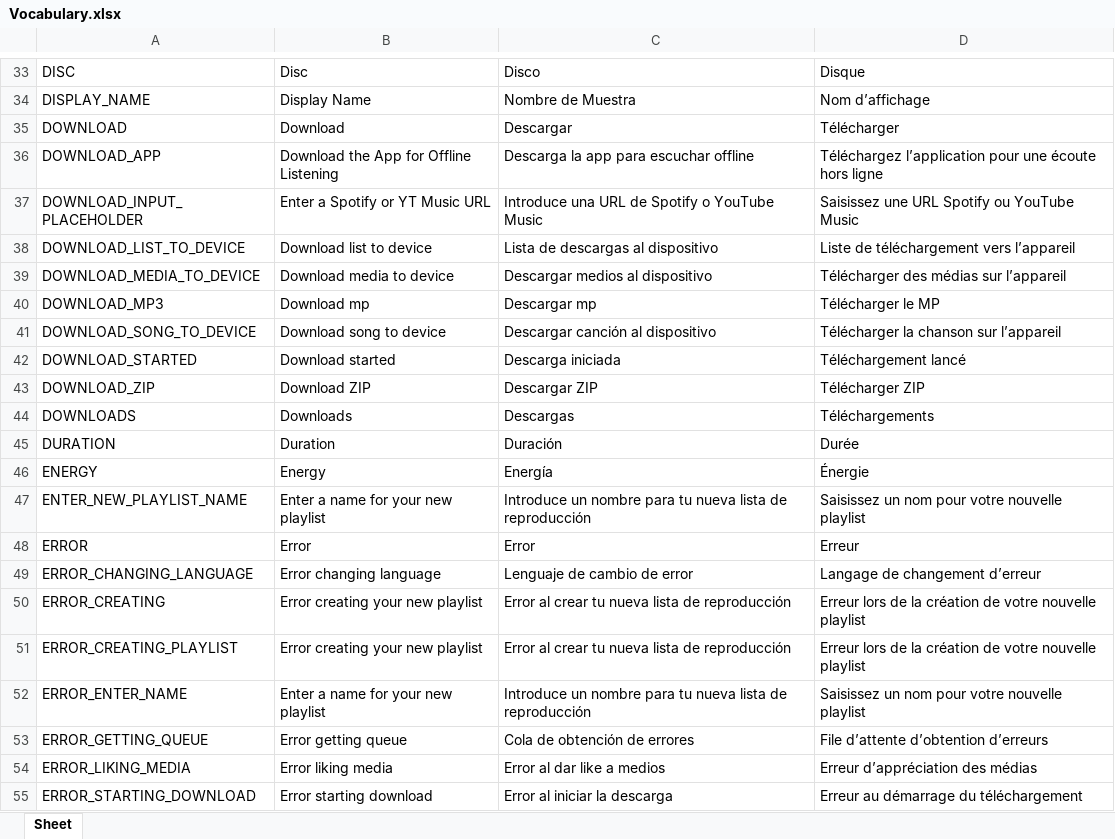
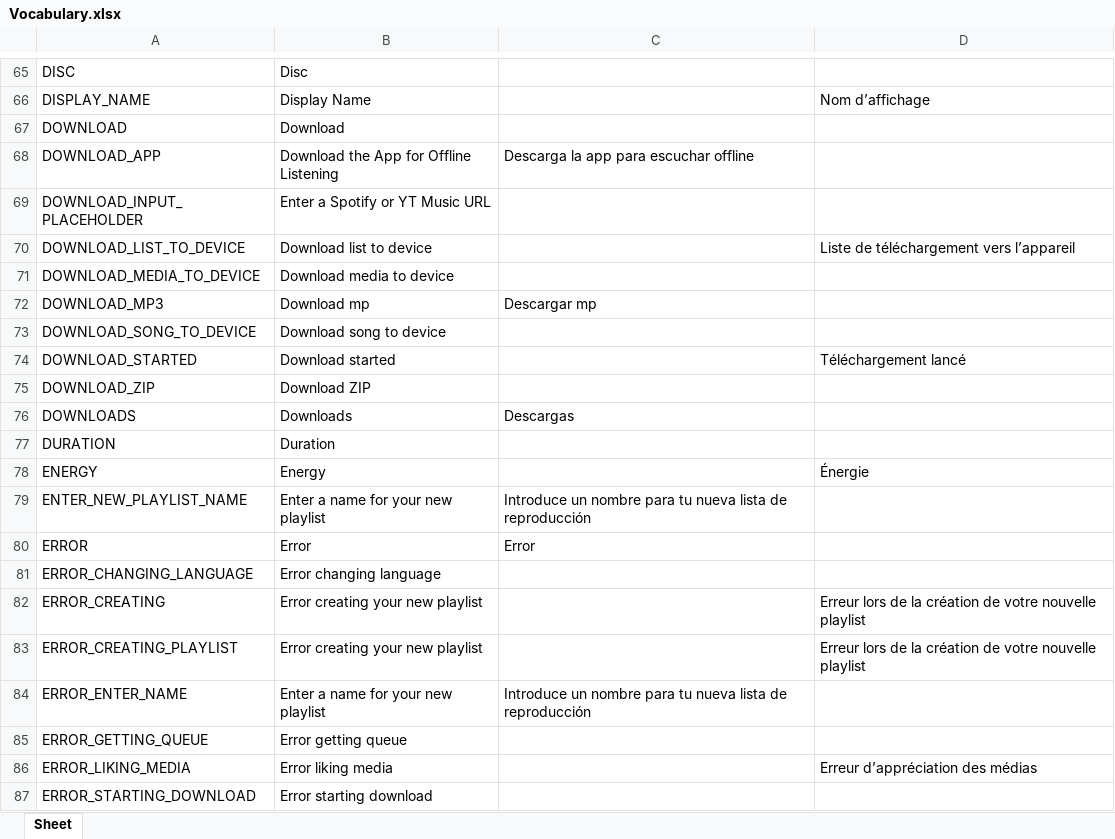
Before and after one commit to Icass1/rockit, an Excel workbook: Vocabulary.xlsx, sheet Sheet, drawn as a sheet; only a part is shown, gaps mark what is left out; values as stored, in another font and other column widths than the file's, no borders; table styles not drawn; addresses are those after the commit; the diff covers the shown part only; the diff names each change by its address in the sheet, - before the commit and + after, or states it on an @@ line.

```diff
--- a/Vocabulary.xlsx (sheet Sheet)
+++ b/Vocabulary.xlsx (sheet Sheet)
-C65: Disco
+C65: (empty)
-D65: Disque
+D65: (empty)
-C66: Nombre de Muestra
+C66: (empty)
-C67: Descargar
+C67: (empty)
-D67: Télécharger
+D67: (empty)
-D68: Téléchargez l’application pour une écoute hors ligne
+D68: (empty)
-C69: Introduce una URL de Spotify o YouTube Music
+C69: (empty)
-D69: Saisissez une URL Spotify ou YouTube Music
+D69: (empty)
-C70: Lista de descargas al dispositivo
+C70: (empty)
-C71: Descargar medios al dispositivo
+C71: (empty)
-D71: Télécharger des médias sur l’appareil
+D71: (empty)
-D72: Télécharger le MP
+D72: (empty)
-C73: Descargar canción al dispositivo
+C73: (empty)
-D73: Télécharger la chanson sur l’appareil
+D73: (empty)
-C74: Descarga iniciada
+C74: (empty)
-C75: Descargar ZIP
+C75: (empty)
-D75: Télécharger ZIP
+D75: (empty)
-D76: Téléchargements
+D76: (empty)
-C77: Duración
+C77: (empty)
-D77: Durée
+D77: (empty)
-C78: Energía
+C78: (empty)
-D79: Saisissez un nom pour votre nouvelle playlist
+D79: (empty)
-D80: Erreur
+D80: (empty)
-C81: Lenguaje de cambio de error
+C81: (empty)
-D81: Langage de changement d’erreur
+D81: (empty)
-C82:C83: Error al crear tu nueva lista de reproducción
+C82:C83: (empty)
-D84: Saisissez un nom pour votre nouvelle playlist
+D84: (empty)
-C85: Cola de obtención de errores
+C85: (empty)
-D85: File d’attente d’obtention d’erreurs
+D85: (empty)
-C86: Error al dar like a medios
+C86: (empty)
-C87: Error al iniciar la descarga
+C87: (empty)
-D87: Erreur au démarrage du téléchargement
+D87: (empty)
```
Also changed, not shown: 32 added rows and 210 edited cells elsewhere in this sheet, formulas that keep their value, 18 other files.
